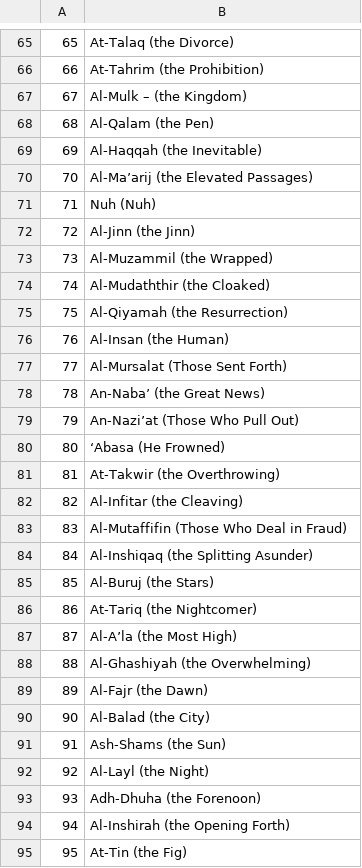
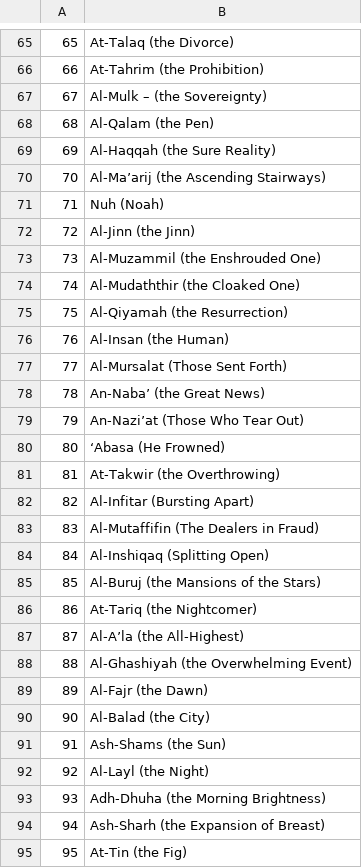
Before and after one commit to husaammaster/quran2clips, a CSV file: sourcecode/quran_numbers.csv, drawn as a sheet; only a part is shown, gaps mark what is left out; the diff covers the shown part only.

```diff
--- a/sourcecode/quran_numbers.csv
+++ b/sourcecode/quran_numbers.csv
@@ -66,10 +66,10 @@
 66, At-Tahrim (the Prohibition)
-67, Al-Mulk – (the Kingdom)
+67, Al-Mulk – (the Sovereignty)
 68, Al-Qalam (the Pen)
-69, Al-Haqqah (the Inevitable)
-70, Al-Ma’arij (the Elevated Passages)
-71, Nuh (Nuh)
+69, Al-Haqqah (the Sure Reality)
+70, Al-Ma’arij (the Ascending Stairways)
+71, Nuh (Noah)
 72, Al-Jinn (the Jinn)
-73, Al-Muzammil (the Wrapped)
-74, Al-Mudaththir (the Cloaked)
+73, Al-Muzammil (the Enshrouded One)
+74, Al-Mudaththir (the Cloaked One)
 75, Al-Qiyamah (the Resurrection)
@@ -78,12 +78,12 @@
 78, An-Naba’ (the Great News)
-79, An-Nazi’at (Those Who Pull Out)
+79, An-Nazi’at (Those Who Tear Out)
 80, ‘Abasa (He Frowned)
 81, At-Takwir (the Overthrowing)
-82, Al-Infitar (the Cleaving)
-83, Al-Mutaffifin (Those Who Deal in Fraud)
-84, Al-Inshiqaq (the Splitting Asunder)
-85, Al-Buruj (the Stars)
+82, Al-Infitar (Bursting Apart)
+83, Al-Mutaffifin (The Dealers in Fraud)
+84, Al-Inshiqaq (Splitting Open)
+85, Al-Buruj (the Mansions of the Stars)
 86, At-Tariq (the Nightcomer)
-87, Al-A’la (the Most High)
-88, Al-Ghashiyah (the Overwhelming)
+87, Al-A’la (the All-Highest)
+88, Al-Ghashiyah (the Overwhelming Event)
 89, Al-Fajr (the Dawn)
@@ -92,4 +92,4 @@
 92, Al-Layl (the Night)
-93, Adh-Dhuha (the Forenoon)
-94, Al-Inshirah (the Opening Forth)
+93, Adh-Dhuha (the Morning Brightness)
+94, Ash-Sharh (the Expansion of Breast)
 95, At-Tin (the Fig)
```
Also changed, not shown: 27 edited cells elsewhere in this file, 5 other files.
